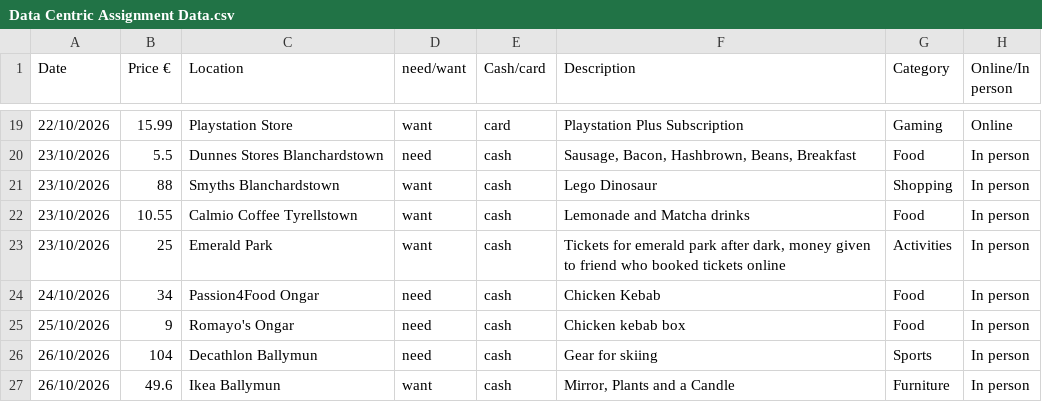
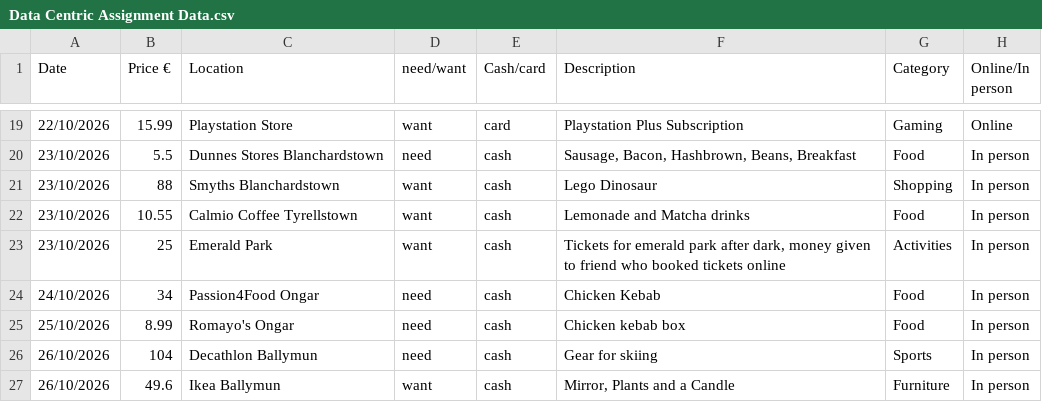
Before and after one commit to EmanuelVouciuc1/Data-Centric-Assignment, a CSV file: Excel Data/Data Centric Assignment Data.csv, drawn as a sheet; only a part is shown, gaps mark what is left out.

Commit message:
Update Data Centric Assignment Data.csv

```diff
--- a/Excel Data/Data Centric Assignment Data.csv
+++ b/Excel Data/Data Centric Assignment Data.csv
@@ -24,3 +24,3 @@
 24/10/2026,34,Passion4Food Ongar,need,cash,Chicken Kebab,Food,In person
-25/10/2026,9,Romayo's Ongar,need,cash,Chicken kebab box,Food,In person
+25/10/2026,8.99,Romayo's Ongar,need,cash,Chicken kebab box,Food,In person
 26/10/2026,104,Decathlon Ballymun,need,cash,Gear for skiing,Sports,In person
```
